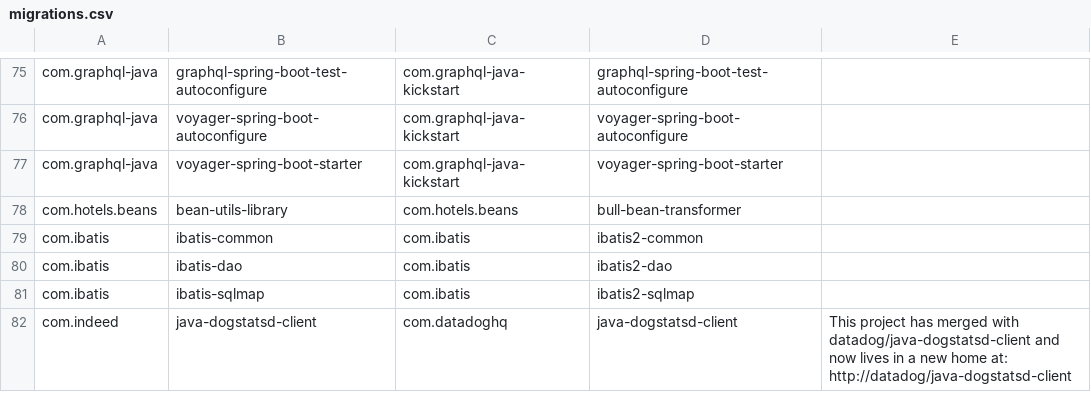
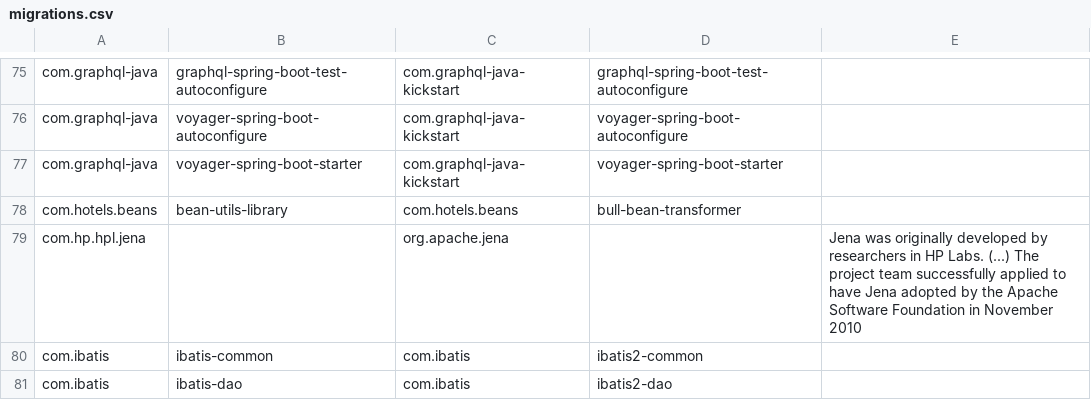
Before and after one commit to openrewrite/rewrite-java-dependencies, a CSV file: src/main/resources/migrations.csv, drawn as a sheet; only a part is shown, gaps mark what is left out; the shorter side is filled out with more unchanged rows.

```diff
--- a/src/main/resources/migrations.csv
+++ b/src/main/resources/migrations.csv
@@ -79,2 +79,3 @@ com.graphql-java,"voyager-spring-boot-starter","com.graphql-java-kickstart","voy
 com.hotels.beans,bean-utils-library,com.hotels.beans,bull-bean-transformer,
+com.hp.hpl.jena,,org.apache.jena,,"Jena was originally developed by researchers in HP Labs. (...) The project team successfully applied to have Jena adopted by the Apache Software Foundation in November 2010"
 com.ibatis,ibatis-common,com.ibatis,ibatis2-common,
```
